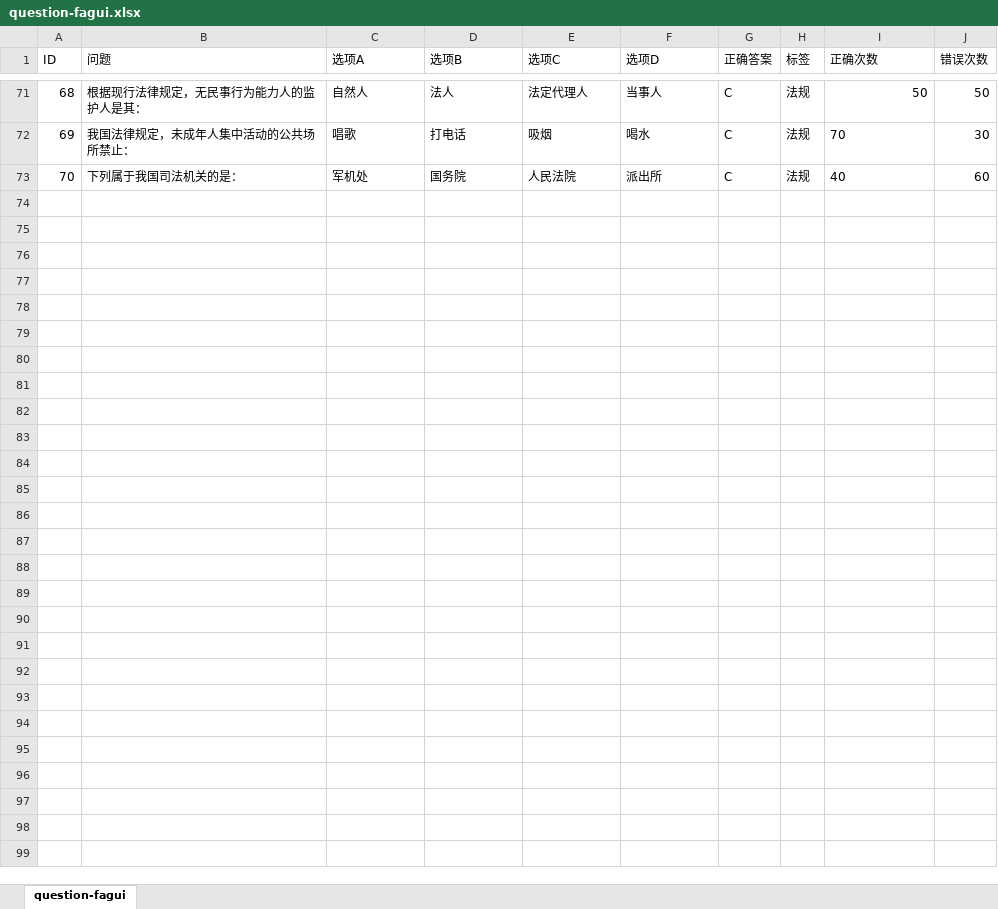
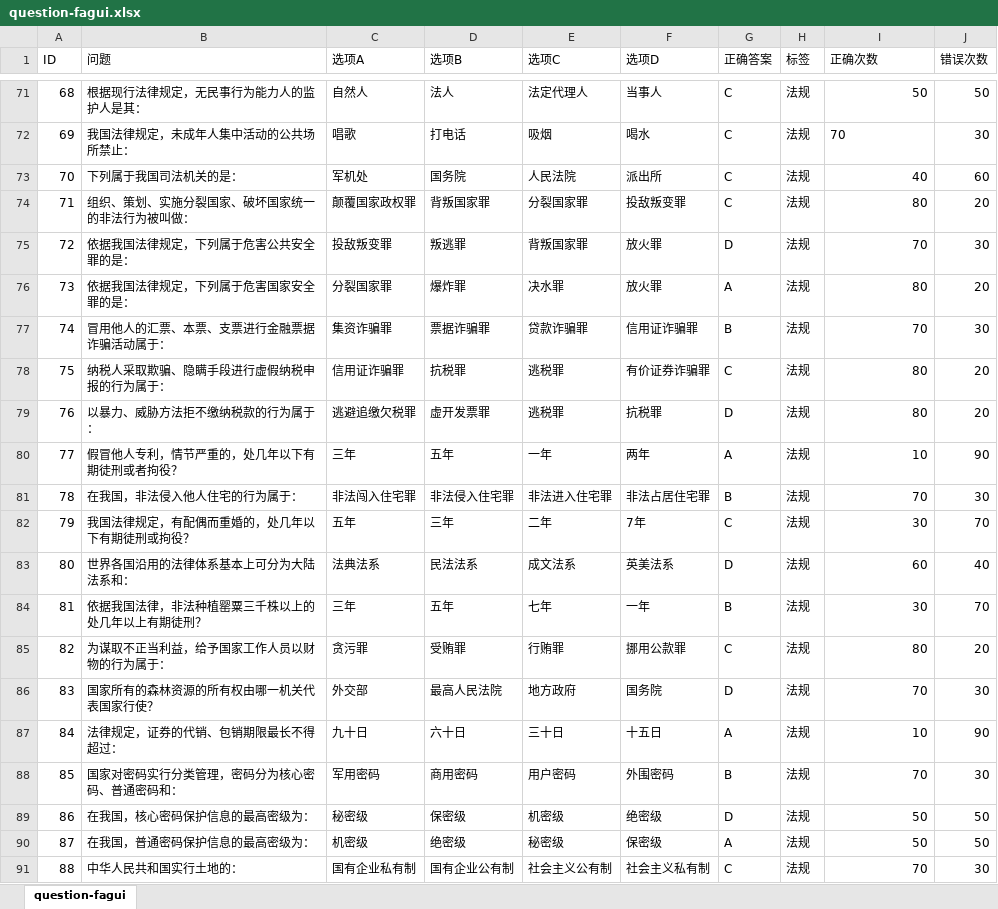
Before and after one commit to jcx6586408/cat_game_server, an Excel workbook: table/question/question-fagui.xlsx, sheet question-fagui, drawn as a sheet; only a part is shown, gaps mark what is left out; values as stored, in another font and other column widths than the file's, no borders; conditional formats not drawn; the diff covers the shown part only; the diff names each change by its address in the sheet, - before the commit and + after, or states it on an @@ line.

```diff
--- a/table/question/question-fagui.xlsx (sheet question-fagui)
+++ b/table/question/question-fagui.xlsx (sheet question-fagui)
-I73 alignment: left
+I73 alignment: right
+row 74: 71 | 组织、策划、实施分裂国家、破坏国家统一的非法行为被叫做： | 颠覆国家政权罪 | 背叛国家罪 | 分裂国家罪 | 投敌叛变罪 | C | 法规 | 80 | 20
+row 75: 72 | 依据我国法律规定，下列属于危害公共安全罪的是： | 投敌叛变罪 | 叛逃罪 | 背叛国家罪 | 放火罪 | D | 法规 | 70 | 30
+row 76: 73 | 依据我国法律规定，下列属于危害国家安全罪的是： | 分裂国家罪 | 爆炸罪 | 决水罪 | 放火罪 | A | 法规 | 80 | 20
+row 77: 74 | 冒用他人的汇票、本票、支票进行金融票据诈骗活动属于： | 集资诈骗罪 | 票据诈骗罪 | 贷款诈骗罪 | 信用证诈骗罪 | B | 法规 | 70 | 30
+row 78: 75 | 纳税人采取欺骗、隐瞒手段进行虚假纳税申报的行为属于： | 信用证诈骗罪 | 抗税罪 | 逃税罪 | 有价证券诈骗罪 | C | 法规 | 80 | 20
+row 79: 76 | 以暴力、威胁方法拒不缴纳税款的行为属于： | 逃避追缴欠税罪 | 虚开发票罪 | 逃税罪 | 抗税罪 | D | 法规 | 80 | 20
+row 80: 77 | 假冒他人专利，情节严重的，处几年以下有期徒刑或者拘役？ | 三年 | 五年 | 一年 | 两年 | A | 法规 | 10 | 90
+row 81: 78 | 在我国，非法侵入他人住宅的行为属于： | 非法闯入住宅罪 | 非法侵入住宅罪 | 非法进入住宅罪 | 非法占居住宅罪 | B | 法规 | 70 | 30
+row 82: 79 | 我国法律规定，有配偶而重婚的，处几年以下有期徒刑或拘役？ | 五年 | 三年 | 二年 | 7年 | C | 法规 | 30 | 70
+row 83: 80 | 世界各国沿用的法律体系基本上可分为大陆法系和： | 法典法系 | 民法法系 | 成文法系 | 英美法系 | D | 法规 | 60 | 40
+row 84: 81 | 依据我国法律，非法种植罂粟三千株以上的处几年以上有期徒刑？ | 三年 | 五年 | 七年 | 一年 | B | 法规 | 30 | 70
+row 85: 82 | 为谋取不正当利益，给予国家工作人员以财物的行为属于： | 贪污罪 | 受贿罪 | 行贿罪 | 挪用公款罪 | C | 法规 | 80 | 20
+row 86: 83 | 国家所有的森林资源的所有权由哪一机关代表国家行使？ | 外交部 | 最高人民法院 | 地方政府 | 国务院 | D | 法规 | 70 | 30
+row 87: 84 | 法律规定，证券的代销、包销期限最长不得超过： | 九十日 | 六十日 | 三十日 | 十五日 | A | 法规 | 10 | 90
+row 88: 85 | 国家对密码实行分类管理，密码分为核心密码、普通密码和： | 军用密码 | 商用密码 | 用户密码 | 外围密码 | B | 法规 | 70 | 30
+row 89: 86 | 在我国，核心密码保护信息的最高密级为： | 秘密级 | 保密级 | 机密级 | 绝密级 | D | 法规 | 50 | 50
+row 90: 87 | 在我国，普通密码保护信息的最高密级为： | 机密级 | 绝密级 | 秘密级 | 保密级 | A | 法规 | 50 | 50
+row 91: 88 | 中华人民共和国实行土地的： | 国有企业私有制 | 国有企业公有制 | 社会主义公有制 | 社会主义私有制 | C | 法规 | 70 | 30
```
Also changed, not shown: 56 added rows elsewhere in this sheet, table/question/question-keji.xlsx, table/question/question-lishi.xlsx, 36 other files.
